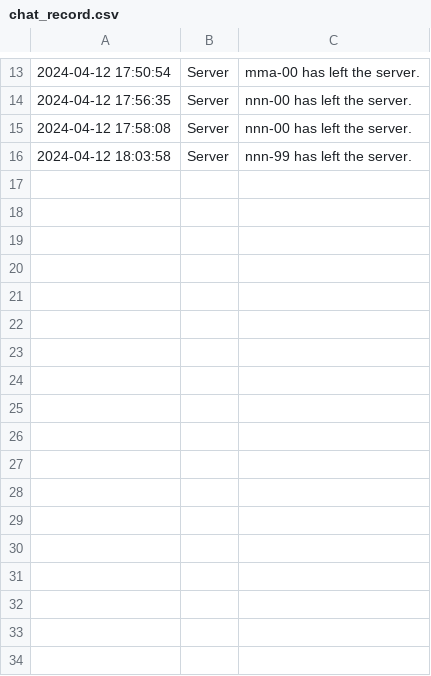
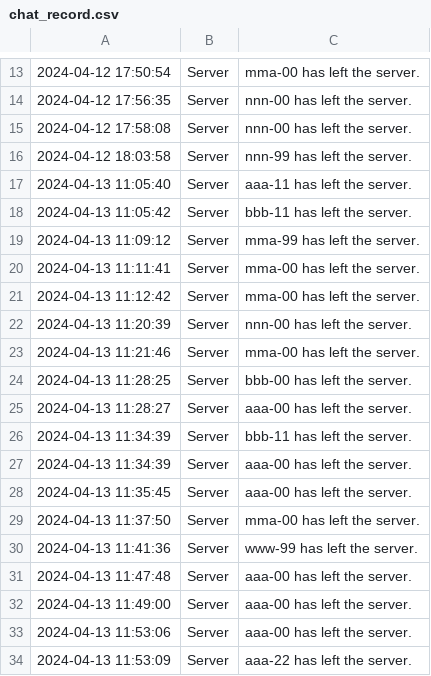
Before and after one commit to Maung945/Socket-Programming-Chat-App, a CSV file: chat_record.csv, drawn as a sheet; only a part is shown, gaps mark what is left out; the diff names each change by its address in the sheet, - before the commit and + after, or states it on an @@ line.

```diff
--- a/chat_record.csv
+++ b/chat_record.csv
+row 17: 2024-04-13 11:05:40 | Server | aaa-11 has left the server.
+row 18: 2024-04-13 11:05:42 | Server | bbb-11 has left the server.
+row 19: 2024-04-13 11:09:12 | Server | mma-99 has left the server.
+row 20: 2024-04-13 11:11:41 | Server | mma-00 has left the server.
+row 21: 2024-04-13 11:12:42 | Server | mma-00 has left the server.
+row 22: 2024-04-13 11:20:39 | Server | nnn-00 has left the server.
+row 23: 2024-04-13 11:21:46 | Server | mma-00 has left the server.
+row 24: 2024-04-13 11:28:25 | Server | bbb-00 has left the server.
+row 25: 2024-04-13 11:28:27 | Server | aaa-00 has left the server.
+row 26: 2024-04-13 11:34:39 | Server | bbb-11 has left the server.
+row 27: 2024-04-13 11:34:39 | Server | aaa-00 has left the server.
+row 28: 2024-04-13 11:35:45 | Server | aaa-00 has left the server.
+row 29: 2024-04-13 11:37:50 | Server | mma-00 has left the server.
+row 30: 2024-04-13 11:41:36 | Server | www-99 has left the server.
+row 31: 2024-04-13 11:47:48 | Server | aaa-00 has left the server.
+row 32: 2024-04-13 11:49:00 | Server | aaa-00 has left the server.
+row 33: 2024-04-13 11:53:06 | Server | aaa-00 has left the server.
+row 34: 2024-04-13 11:53:09 | Server | aaa-22 has left the server.
```
Also changed, not shown: 1 other file.
